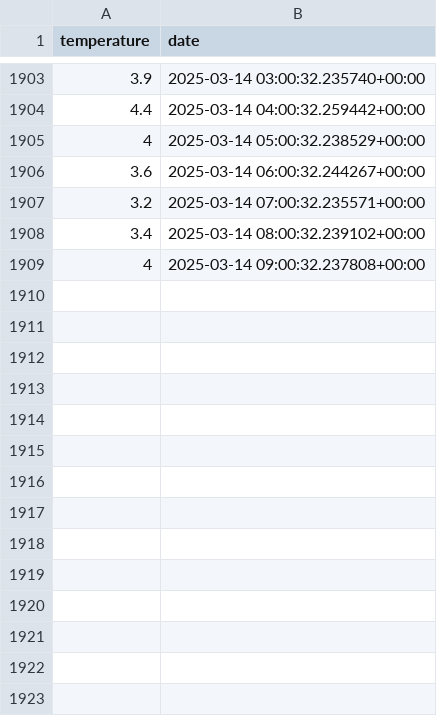
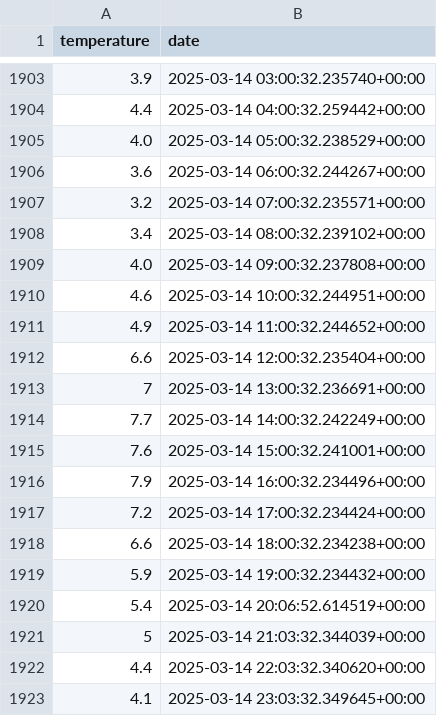
Before and after one commit to TheoBa/opti_elec, a CSV file: data/caussa_db/temperature_ext.csv, drawn as a sheet; only a part is shown, gaps mark what is left out; the diff covers the shown part only.

```diff
--- a/data/caussa_db/temperature_ext.csv
+++ b/data/caussa_db/temperature_ext.csv
@@ -1904,3 +1904,3 @@ temperature,date
 4.4,2025-03-14 04:00:32.259442+00:00
-4,2025-03-14 05:00:32.238529+00:00
+4.0,2025-03-14 05:00:32.238529+00:00
 3.6,2025-03-14 06:00:32.244267+00:00
@@ -1908,2 +1908,16 @@ temperature,date
 3.4,2025-03-14 08:00:32.239102+00:00
-4,2025-03-14 09:00:32.237808+00:00
+4.0,2025-03-14 09:00:32.237808+00:00
+4.6,2025-03-14 10:00:32.244951+00:00
+4.9,2025-03-14 11:00:32.244652+00:00
+6.6,2025-03-14 12:00:32.235404+00:00
+7,2025-03-14 13:00:32.236691+00:00
+7.7,2025-03-14 14:00:32.242249+00:00
+7.6,2025-03-14 15:00:32.241001+00:00
+7.9,2025-03-14 16:00:32.234496+00:00
+7.2,2025-03-14 17:00:32.234424+00:00
+6.6,2025-03-14 18:00:32.234238+00:00
+5.9,2025-03-14 19:00:32.234432+00:00
+5.4,2025-03-14 20:06:52.614519+00:00
+5,2025-03-14 21:03:32.344039+00:00
+4.4,2025-03-14 22:03:32.340620+00:00
+4.1,2025-03-14 23:03:32.349645+00:00
```
Also changed, not shown: 78 added rows and 5 edited cells elsewhere in this file, data/caussa_db/switch.csv, data/caussa_db/weather.csv, 5 other files.
